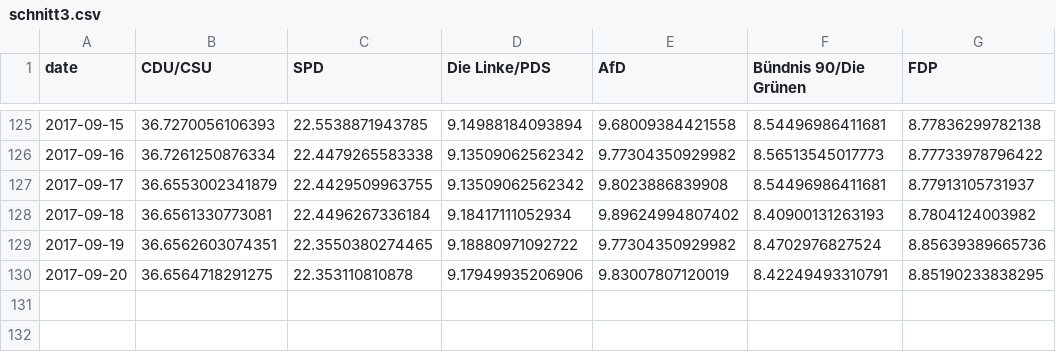
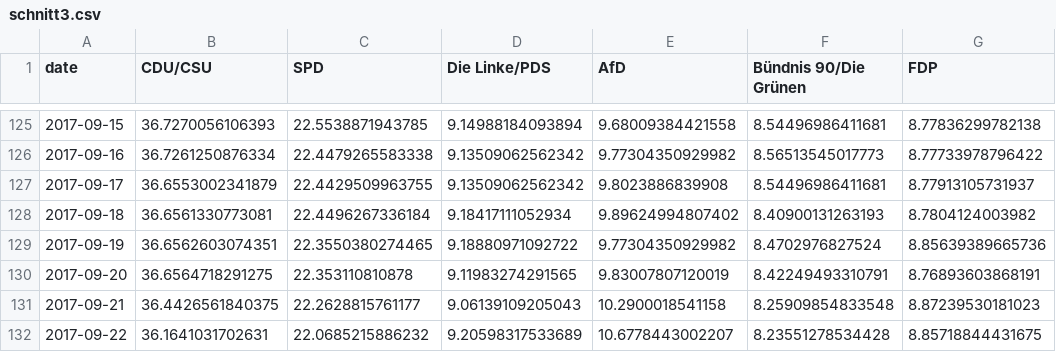
Before and after one commit to aleininger/sur, a CSV file: daten/schnitt3.csv, drawn as a sheet; only a part is shown, gaps mark what is left out.

```diff
--- a/daten/schnitt3.csv
+++ b/daten/schnitt3.csv
@@ -129,2 +129,4 @@
 2017-09-19,36.6562603074351,22.3550380274465,9.18880971092722,9.77304350929982,8.4702976827524,8.85639389665736
-2017-09-20,36.6564718291275,22.353110810878,9.17949935206906,9.83007807120019,8.42249493310791,8.85190233838295
+2017-09-20,36.6564718291275,22.353110810878,9.11983274291565,9.83007807120019,8.42249493310791,8.76893603868191
+2017-09-21,36.4426561840375,22.2628815761177,9.06139109205043,10.2900018541158,8.25909854833548,8.87239530181023
+2017-09-22,36.1641031702631,22.0685215886232,9.20598317533689,10.6778443002207,8.23551278534428,8.85718844431675
```
Also changed, not shown: daten/schnitt1.csv, daten/schnitt2.csv.
